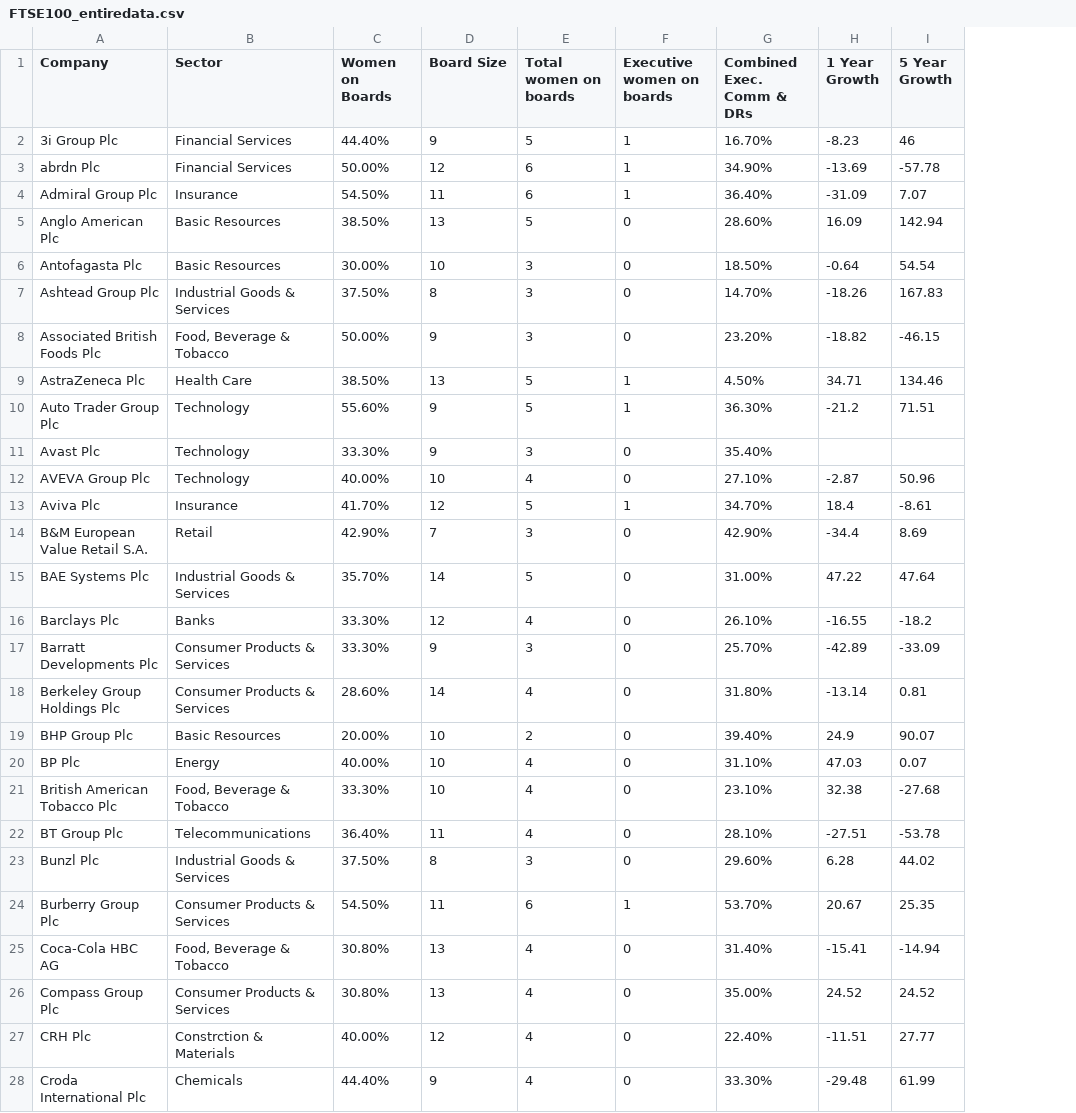
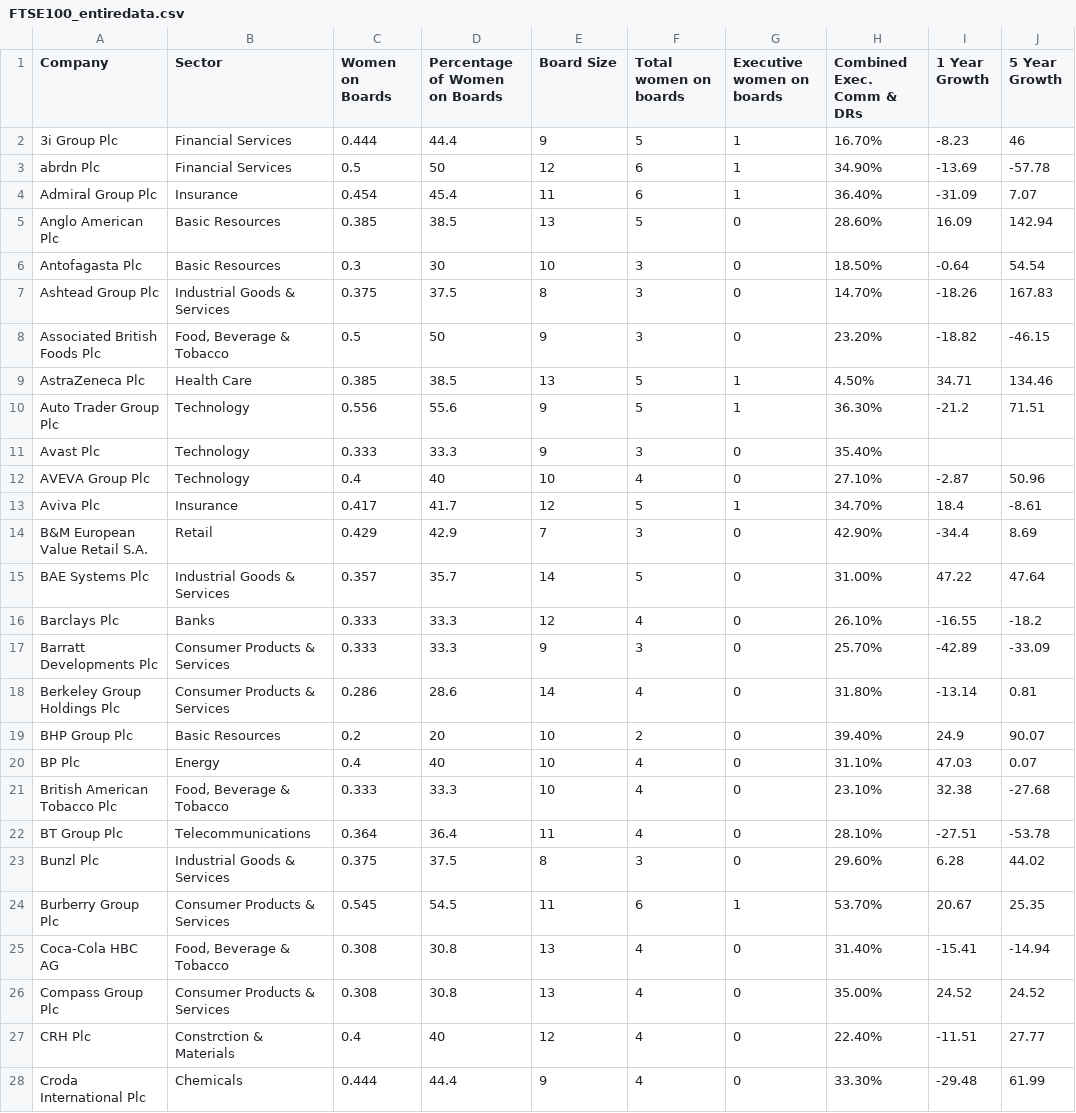
Before and after one commit to mayawesthorp/mayawesthorp.github.io, a CSV file: FTSE100_entiredata.csv, drawn as a sheet; only a part is shown; the diff covers the shown part only; the diff names each change by its address in the sheet, - before the commit and + after, or states it on an @@ line.

Commit message:
Add files via upload

```diff
--- a/FTSE100_entiredata.csv
+++ b/FTSE100_entiredata.csv
+column D (Percentage of Women on Boards), rows 2-28: 44.4 | 50 | 45.4 | 38.5 | 30 | 37.5 | 50 | 38.5 | 55.6 | 33.3 | 40 | 41.7 | 42.9 | 35.7 | 33.3 | 33.3 | 28.6 | 20 | 40 | 33.3 | 36.4 | 37.5 | 54.5 | 30.8 | 30.8 | 40 | 44.4
-C2 (Women on Boards): 44.40%
+C2 (Women on Boards): 0.444
-C3 (Women on Boards): 50.00%
+C3 (Women on Boards): 0.5
-C4 (Women on Boards): 54.50%
+C4 (Women on Boards): 0.454
-C5 (Women on Boards): 38.50%
+C5 (Women on Boards): 0.385
-C6 (Women on Boards): 30.00%
+C6 (Women on Boards): 0.3
-C7 (Women on Boards): 37.50%
+C7 (Women on Boards): 0.375
-C8 (Women on Boards): 50.00%
+C8 (Women on Boards): 0.5
-C9 (Women on Boards): 38.50%
+C9 (Women on Boards): 0.385
-C10 (Women on Boards): 55.60%
+C10 (Women on Boards): 0.556
-C11 (Women on Boards): 33.30%
+C11 (Women on Boards): 0.333
-C12 (Women on Boards): 40.00%
+C12 (Women on Boards): 0.4
-C13 (Women on Boards): 41.70%
+C13 (Women on Boards): 0.417
-C14 (Women on Boards): 42.90%
+C14 (Women on Boards): 0.429
-C15 (Women on Boards): 35.70%
+C15 (Women on Boards): 0.357
-C16:C17 (Women on Boards): 33.30%
+C16:C17 (Women on Boards): 0.333
-C18 (Women on Boards): 28.60%
+C18 (Women on Boards): 0.286
-C19 (Women on Boards): 20.00%
+C19 (Women on Boards): 0.2
-C20 (Women on Boards): 40.00%
+C20 (Women on Boards): 0.4
-C21 (Women on Boards): 33.30%
+C21 (Women on Boards): 0.333
-C22 (Women on Boards): 36.40%
+C22 (Women on Boards): 0.364
-C23 (Women on Boards): 37.50%
+C23 (Women on Boards): 0.375
-C24 (Women on Boards): 54.50%
+C24 (Women on Boards): 0.545
-C25:C26 (Women on Boards): 30.80%
+C25:C26 (Women on Boards): 0.308
-C27 (Women on Boards): 40.00%
+C27 (Women on Boards): 0.4
-C28 (Women on Boards): 44.40%
+C28 (Women on Boards): 0.444
```
Also changed, not shown: 71 edited cells elsewhere in this file.
